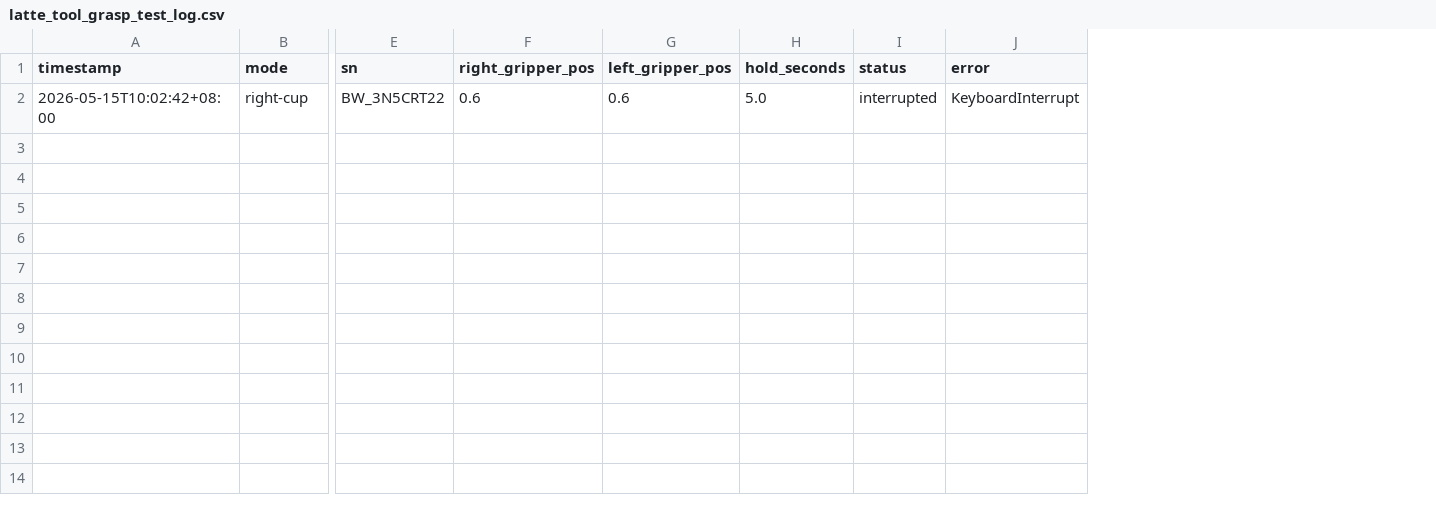
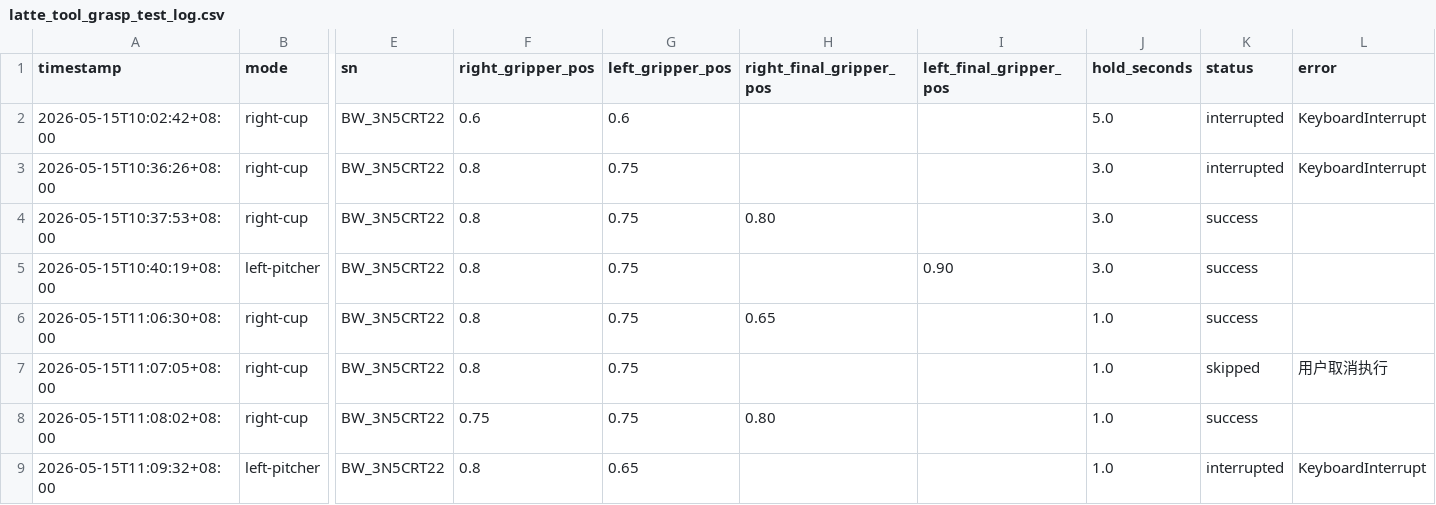
Before and after one commit to BlueWorm-EAI-Tech/Mantis-SDK, a CSV file: docs/latte_tool_grasp_test_log.csv, drawn as a sheet; only a part is shown, gaps mark what is left out; rows hold the shown columns only; the diff names each change by its address in the sheet, - before the commit and + after, or states it on an @@ line.

```diff
--- a/docs/latte_tool_grasp_test_log.csv
+++ b/docs/latte_tool_grasp_test_log.csv
+column H (right_final_gripper_pos), empty
+column I (left_final_gripper_pos), empty
+row 3: 2026-05-15T10:36:26+08:00 | right-cup | BW_3N5CRT22 | 0.8 | 0.75 |  |  | 3.0 | interrupted | KeyboardInterrupt
+row 4: 2026-05-15T10:37:53+08:00 | right-cup | BW_3N5CRT22 | 0.8 | 0.75 | 0.80 |  | 3.0 | success
+row 5: 2026-05-15T10:40:19+08:00 | left-pitcher | BW_3N5CRT22 | 0.8 | 0.75 |  | 0.90 | 3.0 | success
+row 6: 2026-05-15T11:06:30+08:00 | right-cup | BW_3N5CRT22 | 0.8 | 0.75 | 0.65 |  | 1.0 | success
+row 7: 2026-05-15T11:07:05+08:00 | right-cup | BW_3N5CRT22 | 0.8 | 0.75 |  |  | 1.0 | skipped | 用户取消执行
+row 8: 2026-05-15T11:08:02+08:00 | right-cup | BW_3N5CRT22 | 0.75 | 0.75 | 0.80 |  | 1.0 | success
+row 9: 2026-05-15T11:09:32+08:00 | left-pitcher | BW_3N5CRT22 | 0.8 | 0.65 |  |  | 1.0 | interrupted | KeyboardInterrupt
```
Also changed, not shown: 2 other files.
